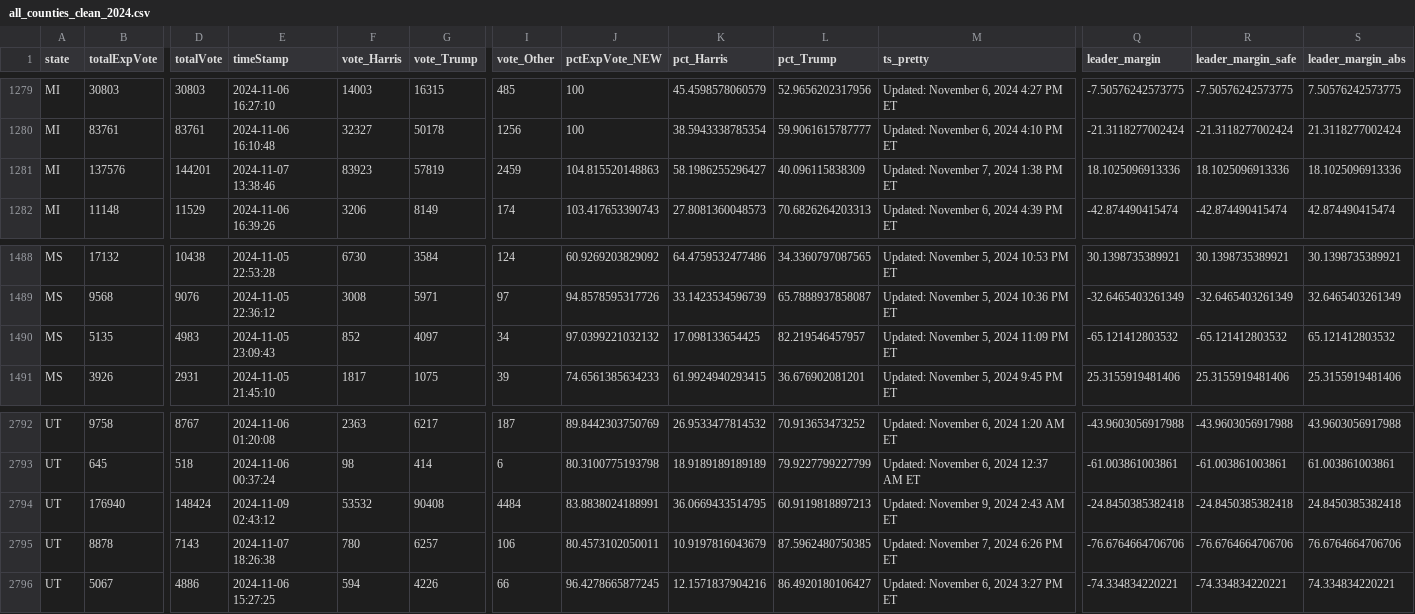
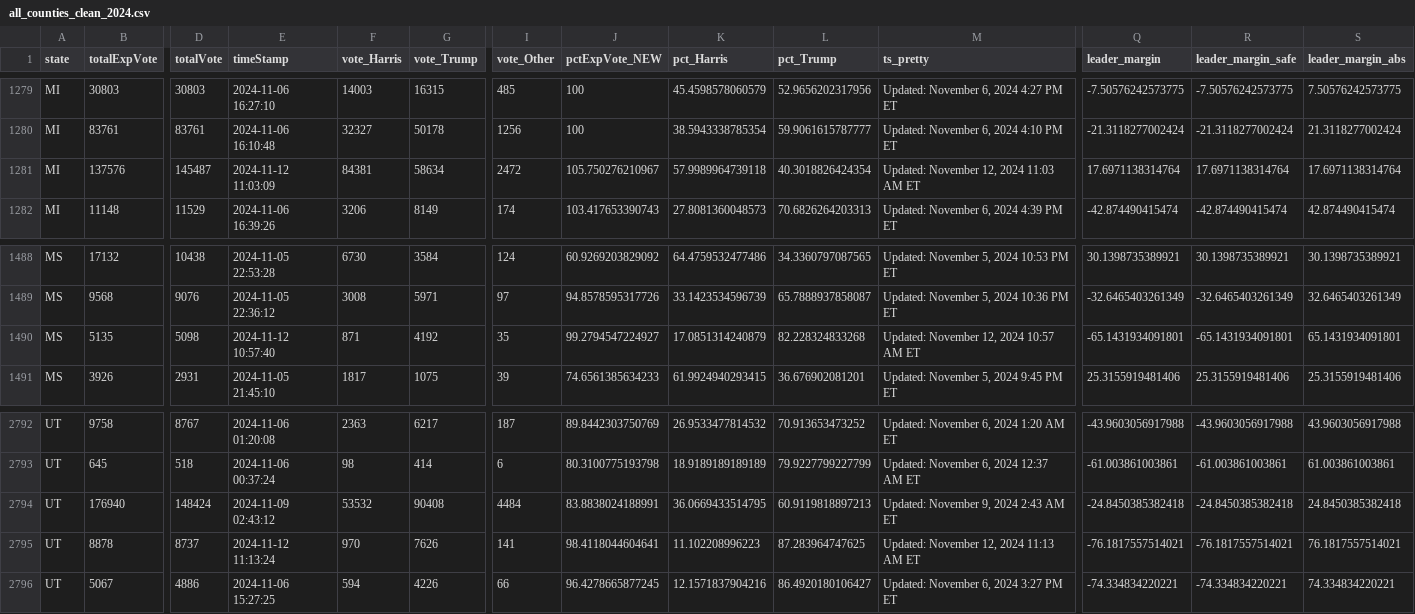
Before and after one commit to cbs-news-data/election-2024-maps, a CSV file: output/all_counties_clean_2024.csv, drawn as a sheet; only a part is shown, gaps mark what is left out; the diff covers the shown part only; the diff names each change by its address in the sheet, - before the commit and + after, or states it on an @@ line.

Commit message:
Live data updated

```diff
--- a/output/all_counties_clean_2024.csv
+++ b/output/all_counties_clean_2024.csv
-D1281 (totalVote): 144201
+D1281 (totalVote): 145487
-E1281 (timeStamp): 2024-11-07 13:38:46
+E1281 (timeStamp): 2024-11-12 11:03:09
-F1281 (vote_Harris): 83923
+F1281 (vote_Harris): 84381
-G1281 (vote_Trump): 57819
+G1281 (vote_Trump): 58634
-I1281 (vote_Other): 2459
+I1281 (vote_Other): 2472
-J1281 (pctExpVote_NEW): 104.815520148863
+J1281 (pctExpVote_NEW): 105.750276210967
-K1281 (pct_Harris): 58.1986255296427
+K1281 (pct_Harris): 57.9989964739118
-L1281 (pct_Trump): 40.096115838309
+L1281 (pct_Trump): 40.3018826424354
-M1281 (ts_pretty): Updated: November 7, 2024 1:38 PM ET
+M1281 (ts_pretty): Updated: November 12, 2024 11:03 AM ET
-Q1281 (leader_margin): 18.1025096913336
+Q1281 (leader_margin): 17.6971138314764
-R1281 (leader_margin_safe): 18.1025096913336
+R1281 (leader_margin_safe): 17.6971138314764
-S1281 (leader_margin_abs): 18.1025096913336
+S1281 (leader_margin_abs): 17.6971138314764
-D1490 (totalVote): 4983
+D1490 (totalVote): 5098
-E1490 (timeStamp): 2024-11-05 23:09:43
+E1490 (timeStamp): 2024-11-12 10:57:40
-F1490 (vote_Harris): 852
+F1490 (vote_Harris): 871
-G1490 (vote_Trump): 4097
+G1490 (vote_Trump): 4192
-I1490 (vote_Other): 34
+I1490 (vote_Other): 35
-J1490 (pctExpVote_NEW): 97.0399221032132
+J1490 (pctExpVote_NEW): 99.2794547224927
-K1490 (pct_Harris): 17.098133654425
+K1490 (pct_Harris): 17.0851314240879
-L1490 (pct_Trump): 82.219546457957
+L1490 (pct_Trump): 82.228324833268
-M1490 (ts_pretty): Updated: November 5, 2024 11:09 PM ET
+M1490 (ts_pretty): Updated: November 12, 2024 10:57 AM ET
-Q1490 (leader_margin): -65.121412803532
+Q1490 (leader_margin): -65.1431934091801
-R1490 (leader_margin_safe): -65.121412803532
+R1490 (leader_margin_safe): -65.1431934091801
-S1490 (leader_margin_abs): 65.121412803532
+S1490 (leader_margin_abs): 65.1431934091801
-D2795 (totalVote): 7143
+D2795 (totalVote): 8737
-E2795 (timeStamp): 2024-11-07 18:26:38
+E2795 (timeStamp): 2024-11-12 11:13:24
-F2795 (vote_Harris): 780
+F2795 (vote_Harris): 970
-G2795 (vote_Trump): 6257
+G2795 (vote_Trump): 7626
-I2795 (vote_Other): 106
+I2795 (vote_Other): 141
-J2795 (pctExpVote_NEW): 80.4573102050011
+J2795 (pctExpVote_NEW): 98.4118044604641
-K2795 (pct_Harris): 10.9197816043679
+K2795 (pct_Harris): 11.102208996223
-L2795 (pct_Trump): 87.5962480750385
+L2795 (pct_Trump): 87.283964747625
-M2795 (ts_pretty): Updated: November 7, 2024 6:26 PM ET
+M2795 (ts_pretty): Updated: November 12, 2024 11:13 AM ET
-Q2795 (leader_margin): -76.6764664706706
+Q2795 (leader_margin): -76.1817557514021
-R2795 (leader_margin_safe): -76.6764664706706
+R2795 (leader_margin_safe): -76.1817557514021
-S2795 (leader_margin_abs): 76.6764664706706
+S2795 (leader_margin_abs): 76.1817557514021
```
Also changed, not shown: 22 edited cells elsewhere in this file.
